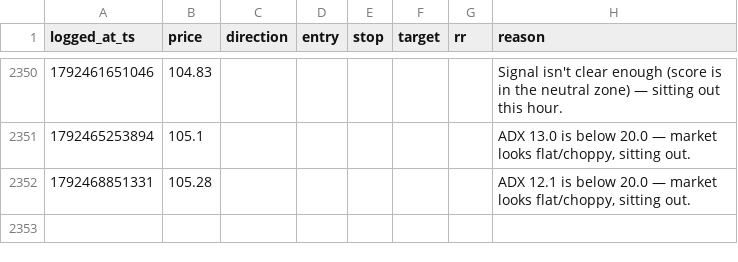
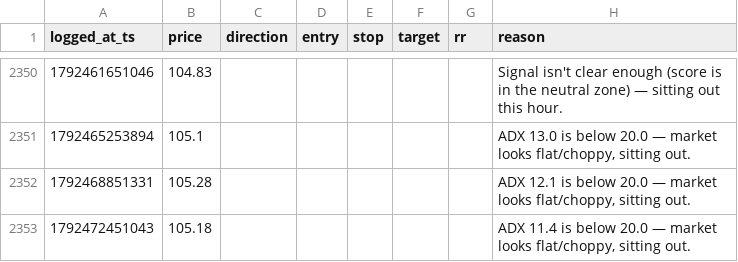
Before and after one commit to mitchielpy-blip/ETH-report-bot, a CSV file: signals_log_sol.csv, drawn as a sheet; only a part is shown, gaps mark what is left out; the diff names each change by its address in the sheet, - before the commit and + after, or states it on an @@ line.

```diff
--- a/signals_log_sol.csv
+++ b/signals_log_sol.csv
+row 2353: 1792472451043 | 105.18 |  |  |  |  |  | ADX 11.4 is below 20.0 — market looks flat/choppy, sitting out.
```
Also changed, not shown: signals_log.csv, signals_log_btc.csv.
